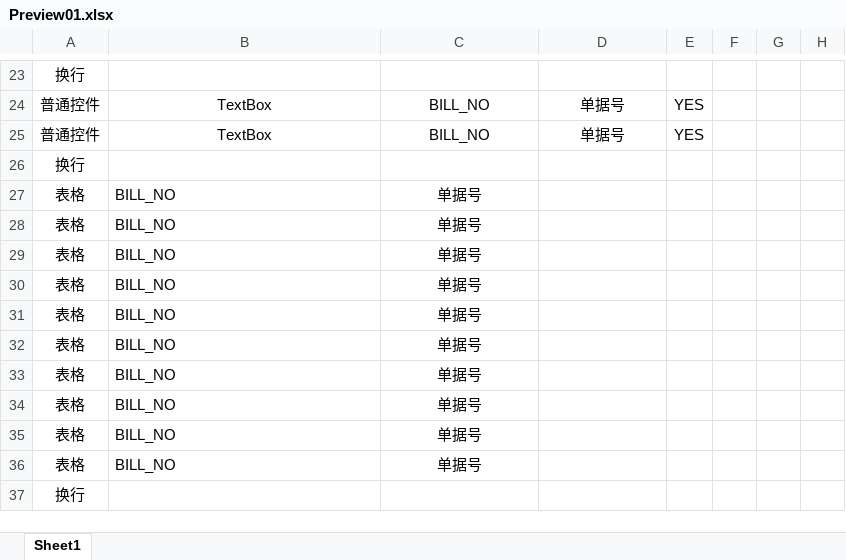
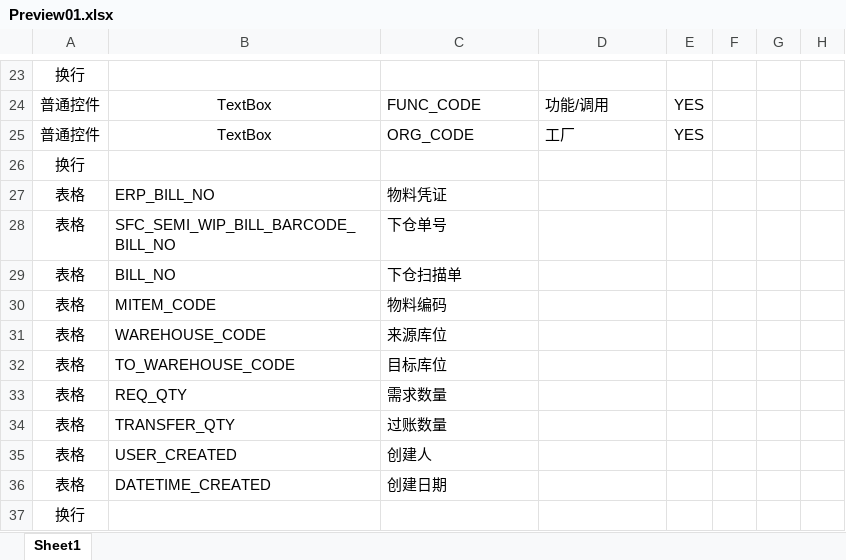
Before and after one commit to 3egirlsdream/Interface.Maker, an Excel workbook: GenerateToolbox/Tookit/Preview01.xlsx, sheet Sheet1, drawn as a sheet; only a part is shown, gaps mark what is left out; values as stored, in another font and other column widths than the file's, no borders; the diff covers the shown part only; the diff names each change by its address in the sheet, - before the commit and + after, or states it on an @@ line.

```diff
--- a/GenerateToolbox/Tookit/Preview01.xlsx (sheet Sheet1)
+++ b/GenerateToolbox/Tookit/Preview01.xlsx (sheet Sheet1)
-C24: BILL_NO
+C24: FUNC_CODE
-C24:D25 alignment: center
+C24:D25 alignment: left
-D24: 单据号
+D24: 功能/调用
-C25: BILL_NO
+C25: ORG_CODE
-D25: 单据号
+D25: 工厂
-B27: BILL_NO
+B27: ERP_BILL_NO
-C27: 单据号
+C27: 物料凭证
-C27:C36 alignment: center
+C27:C36 alignment: left
-B28: BILL_NO
+B28: SFC_SEMI_WIP_BILL_BARCODE_BILL_NO
-C28: 单据号
+C28: 下仓单号
-C29: 单据号
+C29: 下仓扫描单
-B30: BILL_NO
+B30: MITEM_CODE
-C30: 单据号
+C30: 物料编码
-B31: BILL_NO
+B31: WAREHOUSE_CODE
-C31: 单据号
+C31: 来源库位
-B32: BILL_NO
+B32: TO_WAREHOUSE_CODE
-C32: 单据号
+C32: 目标库位
-B33: BILL_NO
+B33: REQ_QTY
-C33: 单据号
+C33: 需求数量
-B34: BILL_NO
+B34: TRANSFER_QTY
-C34: 单据号
+C34: 过账数量
-B35: BILL_NO
+B35: USER_CREATED
-C35: 单据号
+C35: 创建人
-B36: BILL_NO
+B36: DATETIME_CREATED
-C36: 单据号
+C36: 创建日期
```
Also changed, not shown: 30 edited cells and cell formats elsewhere in this sheet, 15 other files.
